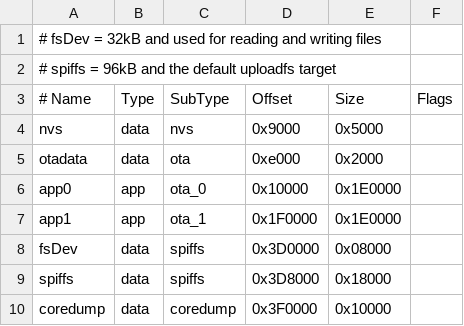
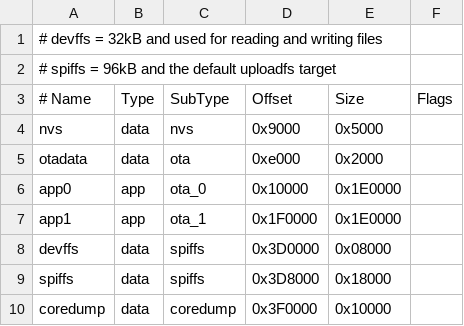
Before and after one commit to hansaplasst/ESP32-BLE-Proximity-Server, a CSV file: partitions.csv, drawn as a sheet.

Commit message:
Added whoami command Fixed BLE_TASK exception -> moved all onWrite code to commandWorkerTask Refactored code and characteristics to make it more readable Updated partitions to match other depending projects

```diff
--- a/partitions.csv
+++ b/partitions.csv
@@ -1,2 +1,2 @@
-# fsDev = 32kB and used for reading and writing files
+# devffs = 32kB and used for reading and writing files
 # spiffs = 96kB and the default uploadfs target
@@ -7,3 +7,3 @@ app0,     app,  ota_0,   0x10000, 0x1E0000,
 app1,     app,  ota_1,   0x1F0000,0x1E0000,
-fsDev,    data, spiffs,  0x3D0000,0x08000,
+devffs,   data, spiffs,  0x3D0000,0x08000,
 spiffs,   data, spiffs,  0x3D8000,0x18000,
```
Also changed, not shown: 5 other files.
